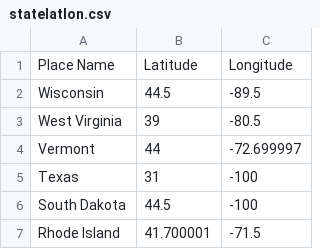
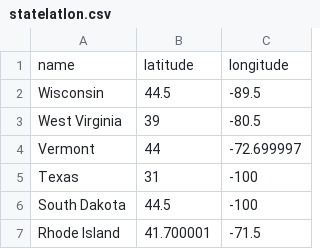
Before and after one commit to yaz-rey/CS424project2, a CSV file: statelatlon.csv, drawn as a sheet; only a part is shown; removed rows and columns are numbered as before the commit, all else as after; the diff names each change by its address in the sheet, - before the commit and + after, or states it on an @@ line.

Commit message:
Add files via upload

```diff
--- a/statelatlon.csv
+++ b/statelatlon.csv
-row 1: Place Name | Latitude | Longitude
+row 1: name | latitude | longitude
```
